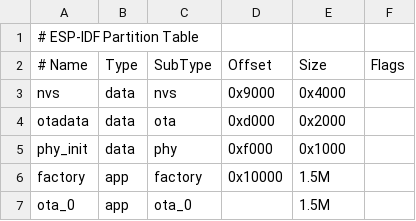
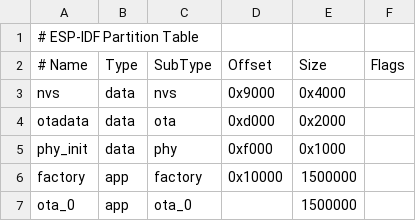
Before and after one commit to relyq/point, a CSV file: partitions.csv, drawn as a sheet.

```diff
--- a/partitions.csv
+++ b/partitions.csv
@@ -5,3 +5,3 @@ otadata,  data, ota,     0xd000,  0x2000,
 phy_init, data, phy,     0xf000,  0x1000,
-factory,  app,  factory, 0x10000, 1.5M,
-ota_0,    app,  ota_0,   ,        1.5M,
+factory,  app,  factory, 0x10000, 1500000,
+ota_0,    app,  ota_0,   ,        1500000,
```
Also changed, not shown: 6 other files.
